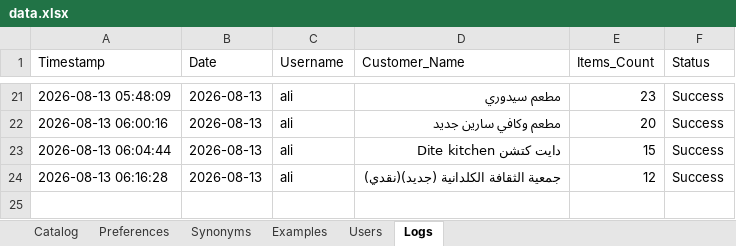
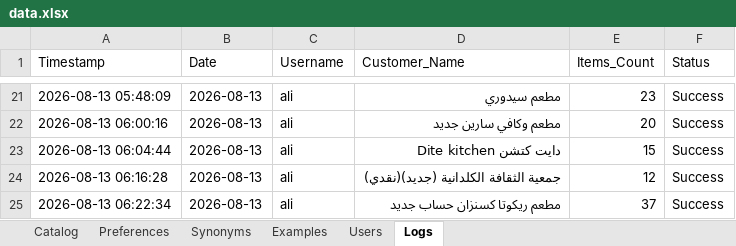
Before and after one commit to aliothman1997/order-entry-system, an Excel workbook: data.xlsx, sheet Logs, drawn as a sheet; only a part is shown, gaps mark what is left out; values as stored, in another font and other column widths than the file's, no borders; the diff names each change by its address in the sheet, - before the commit and + after, or states it on an @@ line.

Commit message:
تسجيل عملية طلبية جديدة لـ مطعم ريكوتا كسنزان حساب جديد

```diff
--- a/data.xlsx (sheet Logs)
+++ b/data.xlsx (sheet Logs)
+row 25: 2026-08-13 06:22:34 | 2026-08-13 | ali | مطعم ريكوتا كسنزان حساب جديد | 37 | Success
```
